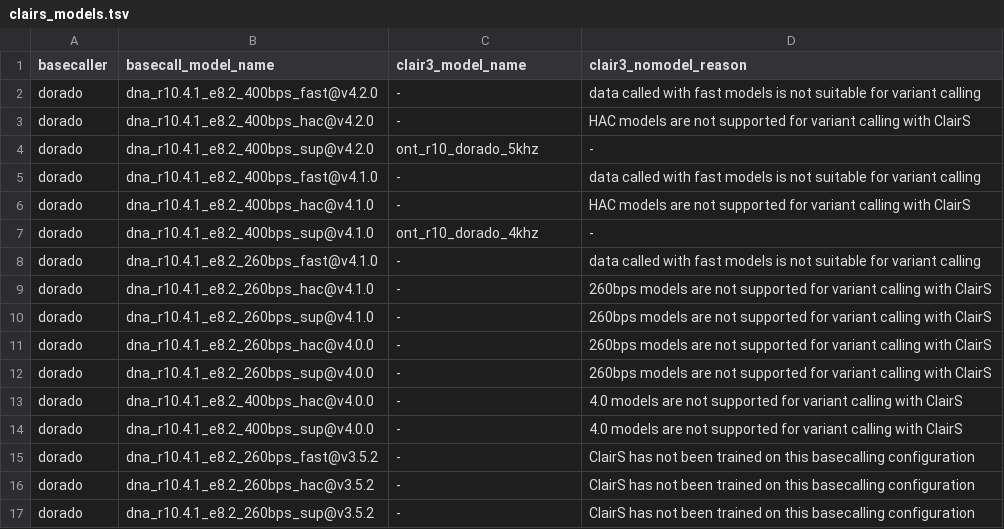
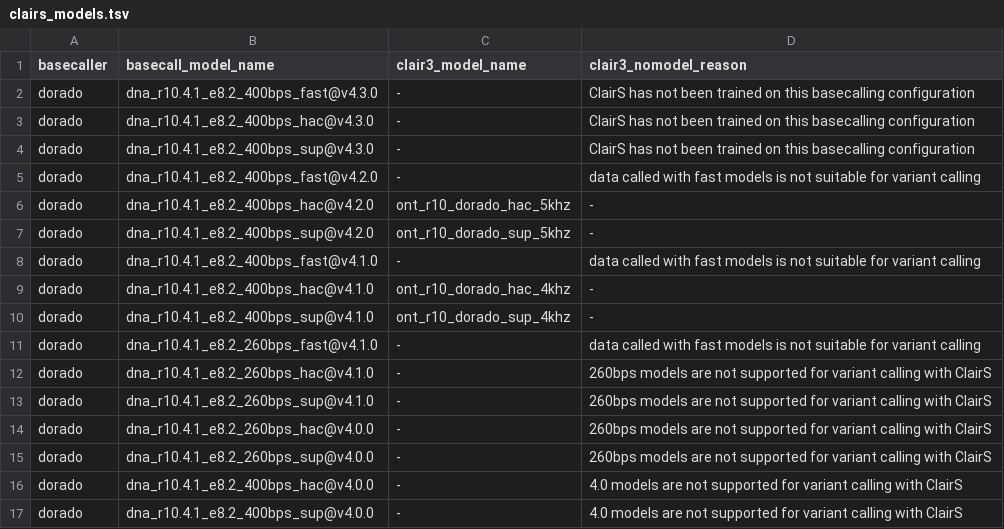
Before and after one commit to epi2me-labs/wf-somatic-variation, a TSV file: data/clairs_models.tsv, drawn as a sheet; only a part is shown; the shorter side is filled out with more unchanged rows.

Commit message:
Update ClairS to v0.1.7 [CW-3566]

```diff
--- a/data/clairs_models.tsv
+++ b/data/clairs_models.tsv
@@ -1,8 +1,11 @@
 basecaller	basecall_model_name	clair3_model_name	clair3_nomodel_reason
+dorado	dna_r10.4.1_e8.2_400bps_fast@v4.3.0	-	ClairS has not been trained on this basecalling configuration
+dorado	dna_r10.4.1_e8.2_400bps_hac@v4.3.0	-	ClairS has not been trained on this basecalling configuration
+dorado	dna_r10.4.1_e8.2_400bps_sup@v4.3.0	-	ClairS has not been trained on this basecalling configuration
 dorado	dna_r10.4.1_e8.2_400bps_fast@v4.2.0	-	data called with fast models is not suitable for variant calling
-dorado	dna_r10.4.1_e8.2_400bps_hac@v4.2.0	-	HAC models are not supported for variant calling with ClairS
-dorado	dna_r10.4.1_e8.2_400bps_sup@v4.2.0	ont_r10_dorado_5khz	-
+dorado	dna_r10.4.1_e8.2_400bps_hac@v4.2.0	ont_r10_dorado_hac_5khz	-
+dorado	dna_r10.4.1_e8.2_400bps_sup@v4.2.0	ont_r10_dorado_sup_5khz	-
 dorado	dna_r10.4.1_e8.2_400bps_fast@v4.1.0	-	data called with fast models is not suitable for variant calling
-dorado	dna_r10.4.1_e8.2_400bps_hac@v4.1.0	-	HAC models are not supported for variant calling with ClairS
-dorado	dna_r10.4.1_e8.2_400bps_sup@v4.1.0	ont_r10_dorado_4khz	-
+dorado	dna_r10.4.1_e8.2_400bps_hac@v4.1.0	ont_r10_dorado_hac_4khz	-
+dorado	dna_r10.4.1_e8.2_400bps_sup@v4.1.0	ont_r10_dorado_sup_4khz	-
 dorado	dna_r10.4.1_e8.2_260bps_fast@v4.1.0	-	data called with fast models is not suitable for variant calling
```
Also changed, not shown: data/clair3_models.tsv, 2 other files.
